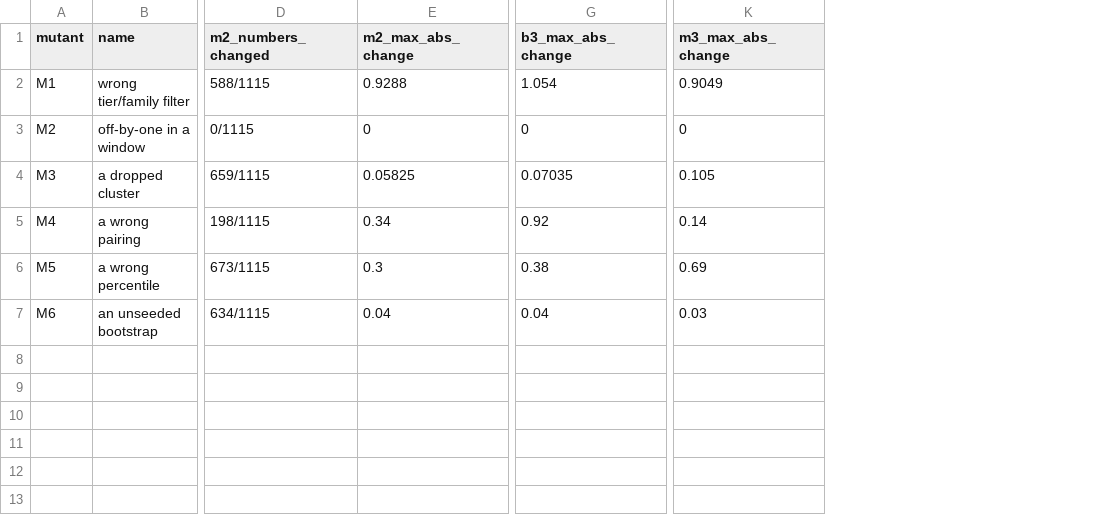
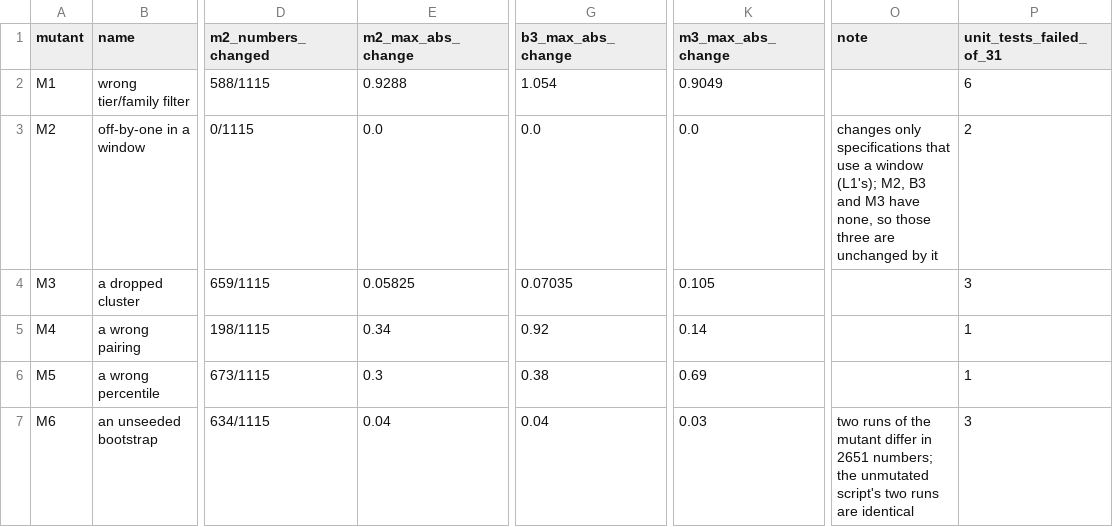
Before and after one commit to kmosoti/gordian, a CSV file: experiments/exploration/v1-mutants.csv, drawn as a sheet; only a part is shown, gaps mark what is left out; the diff names each change by its address in the sheet, - before the commit and + after, or states it on an @@ line.

```diff
--- a/experiments/exploration/v1-mutants.csv
+++ b/experiments/exploration/v1-mutants.csv
+column O (note), rows 3-7: changes only specifications that use a window (L1's); M2, B3 and M3 have none, so those three are unchanged by it |  |  |  | two runs of the mutant differ in 2651 numbers; the unmutated script's two runs are identical
+column P (unit_tests_failed_of_31), rows 2-7: 6 | 2 | 3 | 1 | 1 | 3
-E3 (m2_max_abs_change): 0
+E3 (m2_max_abs_change): 0.0
-G3 (b3_max_abs_change): 0
+G3 (b3_max_abs_change): 0.0
-K3 (m3_max_abs_change): 0
+K3 (m3_max_abs_change): 0.0
```
Also changed, not shown: 2 other files.
